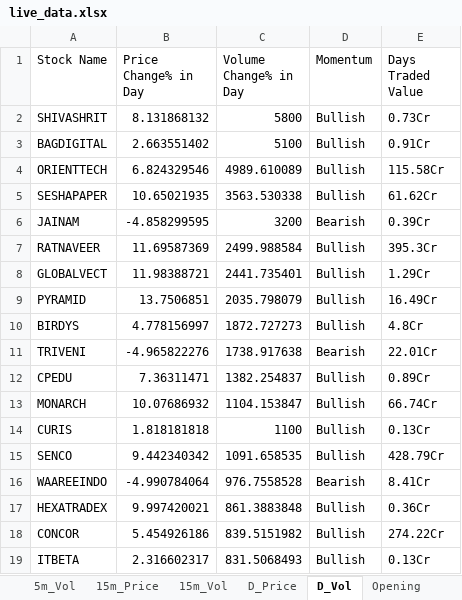
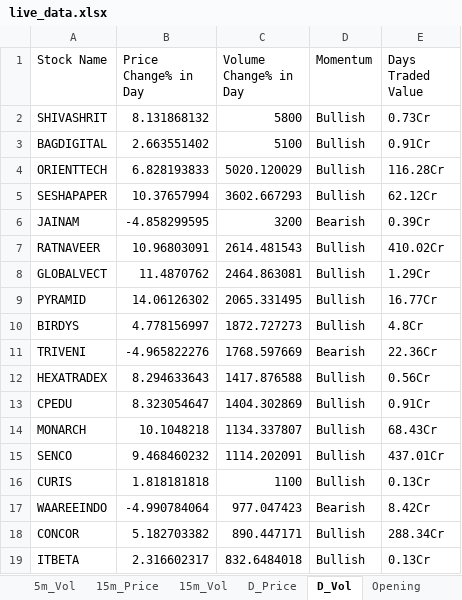
Before and after one commit to srbsharma92/priceAction2, an Excel workbook: data/live_data.xlsx, sheet D_Vol, drawn as a sheet; only a part is shown; values as stored, in another font and other column widths than the file's, no borders; removed rows and columns are numbered as before the commit, all else as after; the diff covers the shown part only; the diff names each change by its address in the sheet, - before the commit and + after, or states it on an @@ line.

```diff
--- a/data/live_data.xlsx (sheet D_Vol)
+++ b/data/live_data.xlsx (sheet D_Vol)
-B4 (Price Change% in Day): 6.824329546
+B4 (Price Change% in Day): 6.828193833
-C4 (Volume Change% in Day): 4989.610089
+C4 (Volume Change% in Day): 5020.120029
-E4 (Days Traded Value): 115.58Cr
+E4 (Days Traded Value): 116.28Cr
-B5 (Price Change% in Day): 10.65021935
+B5 (Price Change% in Day): 10.37657994
-C5 (Volume Change% in Day): 3563.530338
+C5 (Volume Change% in Day): 3602.667293
-E5 (Days Traded Value): 61.62Cr
+E5 (Days Traded Value): 62.12Cr
-B7 (Price Change% in Day): 11.69587369
+B7 (Price Change% in Day): 10.96803091
-C7 (Volume Change% in Day): 2499.988584
+C7 (Volume Change% in Day): 2614.481543
-E7 (Days Traded Value): 395.3Cr
+E7 (Days Traded Value): 410.02Cr
-B8 (Price Change% in Day): 11.98388721
+B8 (Price Change% in Day): 11.4870762
-C8 (Volume Change% in Day): 2441.735401
+C8 (Volume Change% in Day): 2464.863081
-B9 (Price Change% in Day): 13.7506851
+B9 (Price Change% in Day): 14.06126302
-C9 (Volume Change% in Day): 2035.798079
+C9 (Volume Change% in Day): 2065.331495
-E9 (Days Traded Value): 16.49Cr
+E9 (Days Traded Value): 16.77Cr
-C11 (Volume Change% in Day): 1738.917638
+C11 (Volume Change% in Day): 1768.597669
-E11 (Days Traded Value): 22.01Cr
+E11 (Days Traded Value): 22.36Cr
+row 12: HEXATRADEX | 8.294633643 | 1417.876588 | Bullish | 0.56Cr
-B13 (Price Change% in Day): 7.36311471
+B13 (Price Change% in Day): 8.323054647
-C13 (Volume Change% in Day): 1382.254837
+C13 (Volume Change% in Day): 1404.302869
-E13 (Days Traded Value): 0.89Cr
+E13 (Days Traded Value): 0.91Cr
-B14 (Price Change% in Day): 10.07686932
+B14 (Price Change% in Day): 10.1048218
-C14 (Volume Change% in Day): 1104.153847
+C14 (Volume Change% in Day): 1134.337807
-E14 (Days Traded Value): 66.74Cr
+E14 (Days Traded Value): 68.43Cr
+row 15: SENCO | 9.468460232 | 1114.202091 | Bullish | 437.01Cr
-row 15: SENCO | 9.442340342 | 1091.658535 | Bullish | 428.79Cr
-C17 (Volume Change% in Day): 976.7558528
+C17 (Volume Change% in Day): 977.047423
-E17 (Days Traded Value): 8.41Cr
+E17 (Days Traded Value): 8.42Cr
-row 17: HEXATRADEX | 9.997420021 | 861.3883848 | Bullish | 0.36Cr
-B18 (Price Change% in Day): 5.454926186
+B18 (Price Change% in Day): 5.182703382
-C18 (Volume Change% in Day): 839.5151982
+C18 (Volume Change% in Day): 890.447171
-E18 (Days Traded Value): 274.22Cr
+E18 (Days Traded Value): 288.34Cr
-C19 (Volume Change% in Day): 831.5068493
+C19 (Volume Change% in Day): 832.6484018
```
Also changed, not shown: 7 added rows, 6 removed rows and 36 edited cells elsewhere in this sheet, sheet D_Price, sheet 5m_Vol, sheet 15m_Vol, sheet 15m_Price, sheet 5m_Price, sheet Opening, 1 more sheet.
